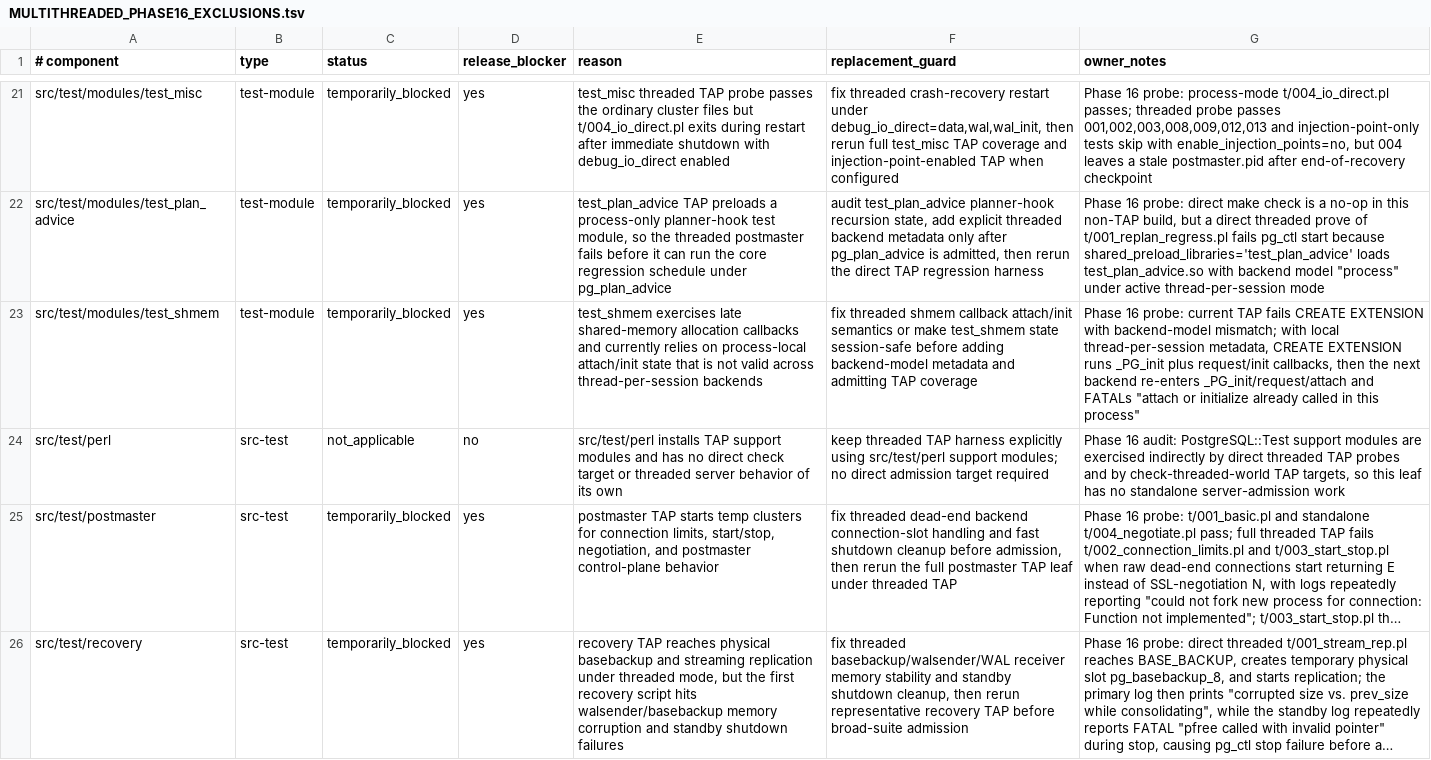
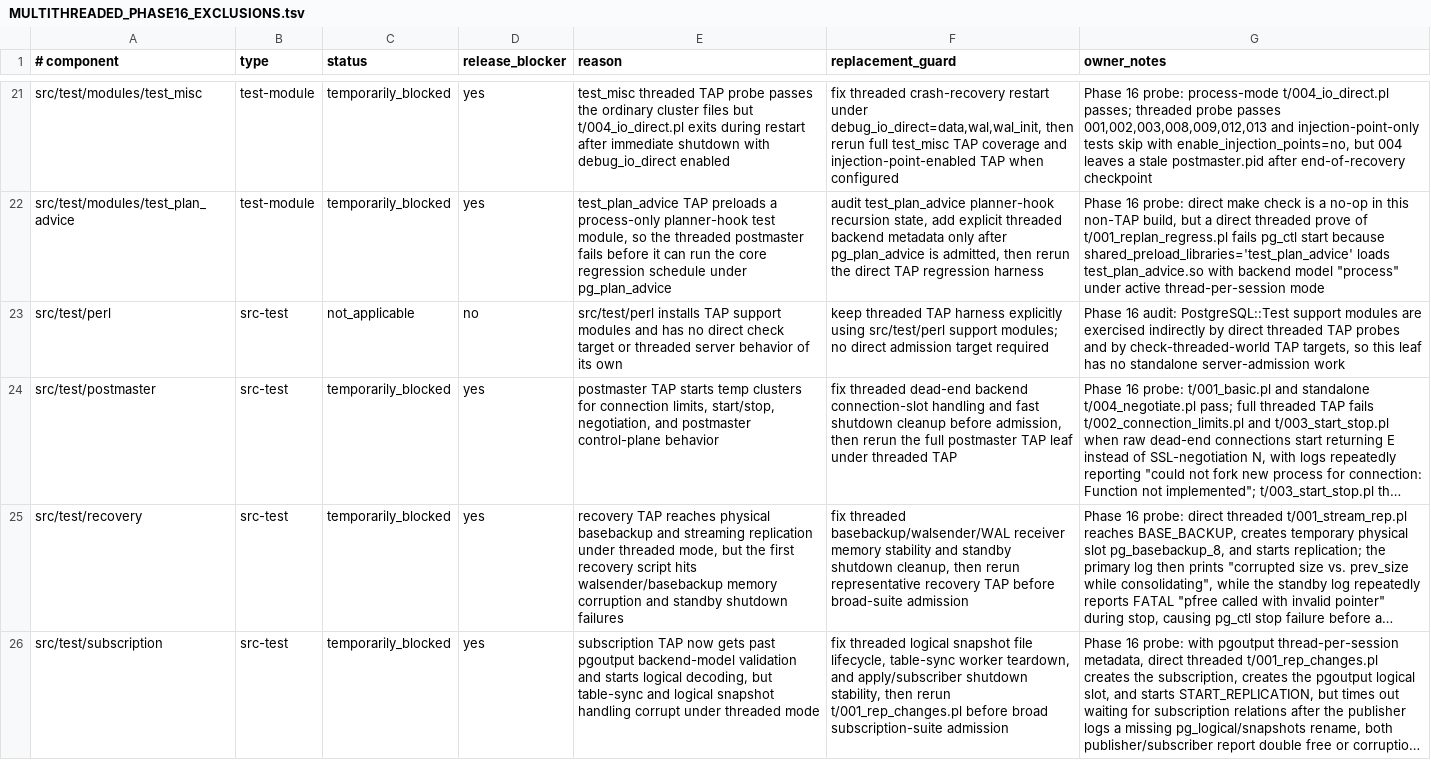
Before and after one commit to samwillis/multithreaded-postgres, a TSV file: plan_docs/MULTITHREADED_PHASE16_EXCLUSIONS.tsv, drawn as a sheet; only a part is shown, gaps mark what is left out; the shorter side is filled out with more unchanged rows; long unchanged cells end in …; the diff names each change by its address in the sheet, - before the commit and + after, or states it on an @@ line.

Commit message:
Admit test_shmem threaded coverage

```diff
--- a/plan_docs/MULTITHREADED_PHASE16_EXCLUSIONS.tsv
+++ b/plan_docs/MULTITHREADED_PHASE16_EXCLUSIONS.tsv
-row 23: src/test/modules/test_shmem | test-module | temporarily_blocked | yes | test_shmem exercises late shared-memory allocation callbacks and currently relies on process-local attach/init state that is not valid across thread-per-session backends | fix threaded shmem callback attach/init semantics or make test_shmem state session-safe before adding backend-model metadata and admitting TAP coverage | Phase 16 probe: current TAP fails CREATE EXTENSION with backend-model mismatch; with local thread-per-session metadata, CREATE EXTENSION runs _PG_init plus request/init callbacks, then the next backend re-enters _PG_init/request/attach and FATALs "attach or initialize already called in this process"
```
Also changed, not shown: plan_docs/MULTITHREADED_PHASE16_COVERED_COMPONENTS.tsv, 3 other files.
